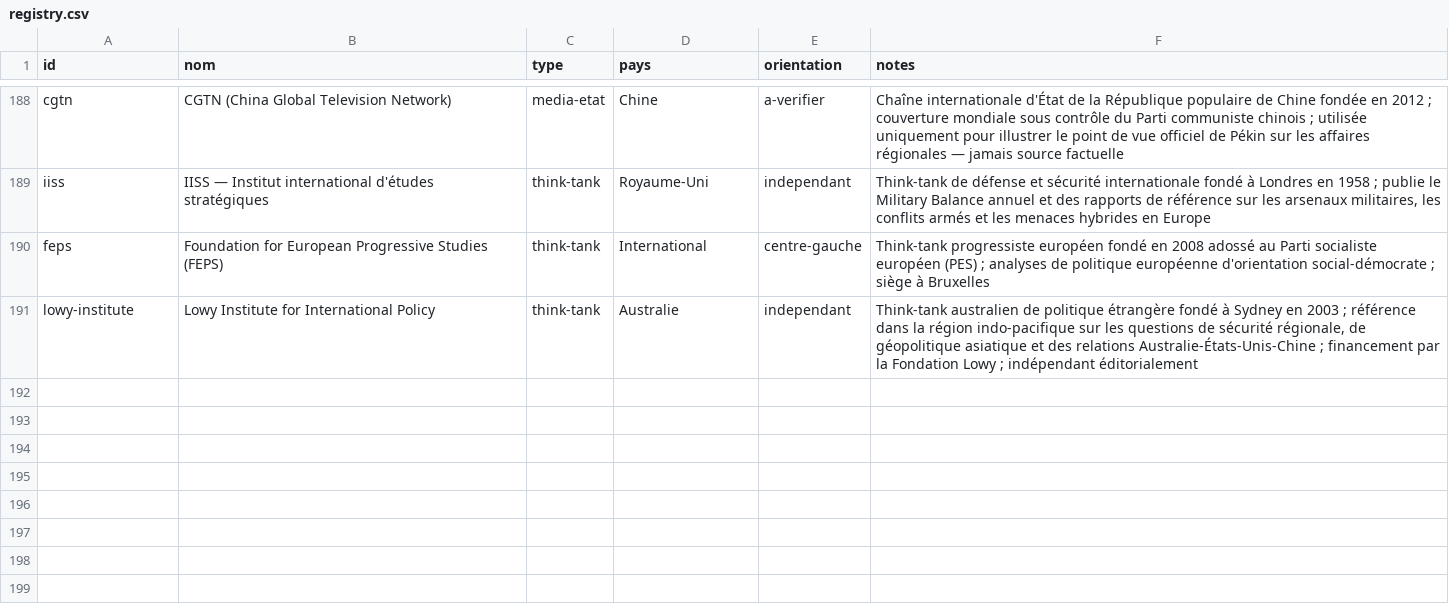
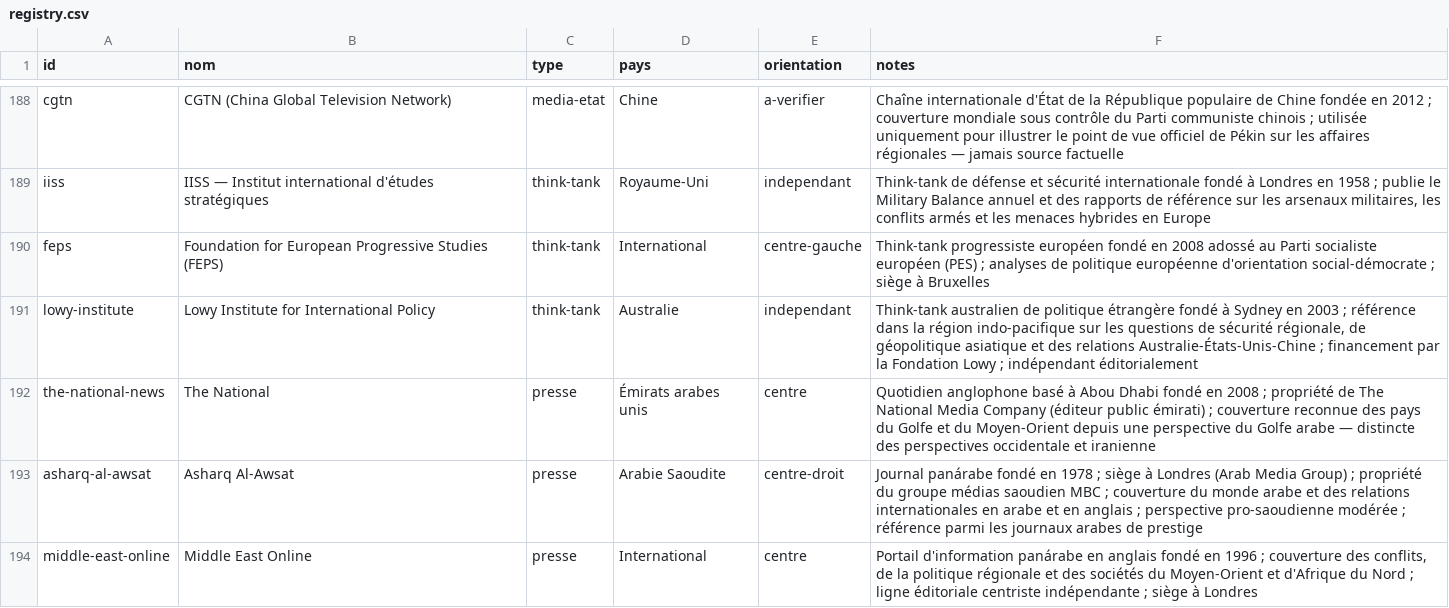
Before and after one commit to Kamaya22/geopolitique-quotidienne, a CSV file: data/registry.csv, drawn as a sheet; only a part is shown, gaps mark what is left out; the diff names each change by its address in the sheet, - before the commit and + after, or states it on an @@ line.

```diff
--- a/data/registry.csv
+++ b/data/registry.csv
+row 192: the-national-news | The National | presse | Émirats arabes unis | centre | Quotidien anglophone basé à Abou Dhabi fondé en 2008 ; propriété de The National Media Company (éditeur public émirati) ; couverture reconnue des pays du Golfe et du Moyen-Orient depuis une perspective du Golfe arabe — distincte des perspectives occidentale et iranienne
+row 193: asharq-al-awsat | Asharq Al-Awsat | presse | Arabie Saoudite | centre-droit | Journal panárabe fondé en 1978 ; siège à Londres (Arab Media Group) ; propriété du groupe médias saoudien MBC ; couverture du monde arabe et des relations internationales en arabe et en anglais ; perspective pro-saoudienne modérée ; référence parmi les journaux arabes de prestige
+row 194: middle-east-online | Middle East Online | presse | International | centre | Portail d'information panárabe en anglais fondé en 1996 ; couverture des conflits, de la politique régionale et des sociétés du Moyen-Orient et d'Afrique du Nord ; ligne éditoriale centriste indépendante ; siège à Londres
```
Also changed, not shown: 3 other files.
